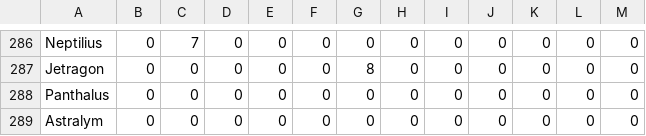
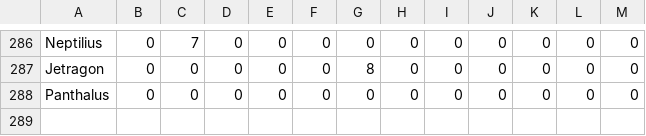
Before and after one commit to beckerfelipee/PalworldBreedingCalculator, a CSV file: Data/WorkSuitability.csv, drawn as a sheet; only a part is shown, gaps mark what is left out; the diff names each change by its address in the sheet, - before the commit and + after, or states it on an @@ line.

Commit message:
Rebuild breeding data from PalCalc datamined source
- AllCombos.csv now comes from PalCalc's datamined 1.0 breeding table instead
  of the rank formula + manual overrides (~57% of pairs corrected: e.g.
  Grizzbolt+Relaxaurus now Reptyro; Orserk/Faleris/Shadowbeak self-breed only).
- Unify Pals, WorkSuitability and AllCombos on PalCalc; drop the oMaN-Rod source.
- Add orchestrator update_data.py + shared _paldata.py; split the per-CSV
  generators into gen_*.py (each runnable standalone).
- Remove Astralym (not breedable in 1.0).
- Add docs/data.md explaining the data sources and update process.

```diff
--- a/Data/WorkSuitability.csv
+++ b/Data/WorkSuitability.csv
-row 289: Astralym | 0 | 0 | 0 | 0 | 0 | 0 | 0 | 0 | 0 | 0 | 0 | 0
```
Also changed, not shown: Data/Images.csv, Data/Pals.csv, 15 other files.
